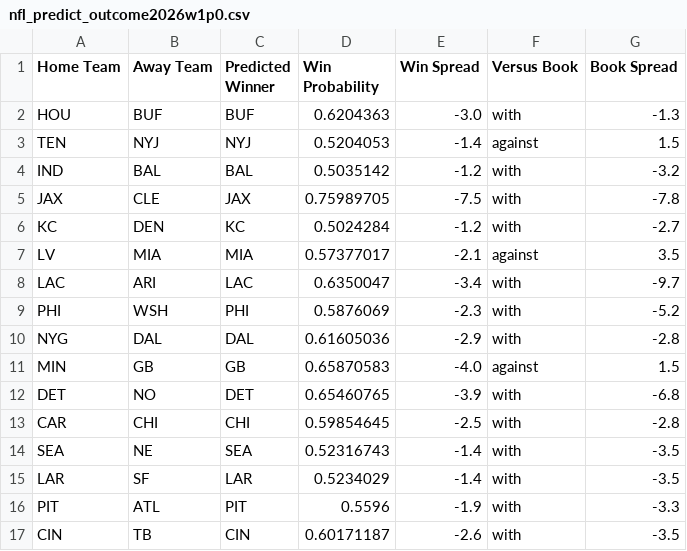
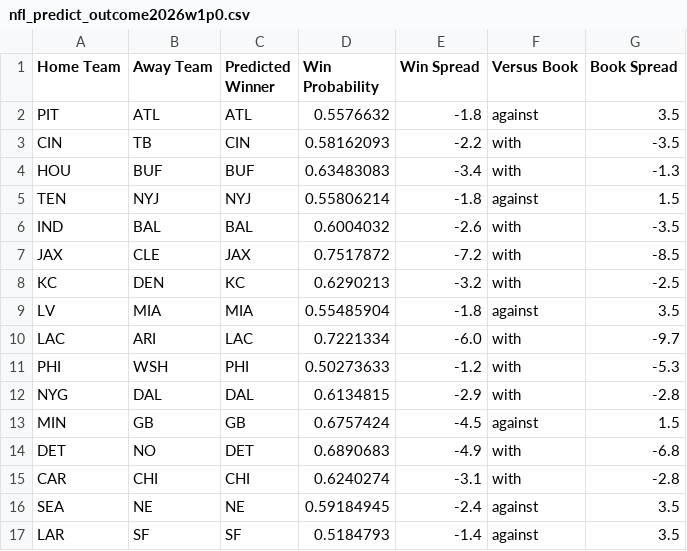
Before and after one commit to hodges623/nfl-prediction-model-site, a CSV file: data/nfl_predict_outcome2026w1p0.csv, drawn as a sheet.

Commit message:
Add/Update predictions for season 2026, week 1, postseason 0

```diff
--- a/data/nfl_predict_outcome2026w1p0.csv
+++ b/data/nfl_predict_outcome2026w1p0.csv
@@ -1,17 +1,17 @@
 Home Team,Away Team,Predicted Winner,Win Probability,Win Spread,Versus Book,Book Spread
-HOU,BUF,BUF,0.6204363,-3.0,with,-1.3
-TEN,NYJ,NYJ,0.5204053,-1.4,against,1.5
-IND,BAL,BAL,0.5035142,-1.2,with,-3.2
-JAX,CLE,JAX,0.75989705,-7.5,with,-7.8
-KC,DEN,KC,0.5024284,-1.2,with,-2.7
-LV,MIA,MIA,0.57377017,-2.1,against,3.5
-LAC,ARI,LAC,0.6350047,-3.4,with,-9.7
-PHI,WSH,PHI,0.5876069,-2.3,with,-5.2
-NYG,DAL,DAL,0.61605036,-2.9,with,-2.8
-MIN,GB,GB,0.65870583,-4.0,against,1.5
-DET,NO,DET,0.65460765,-3.9,with,-6.8
-CAR,CHI,CHI,0.59854645,-2.5,with,-2.8
-SEA,NE,SEA,0.52316743,-1.4,with,-3.5
-LAR,SF,LAR,0.5234029,-1.4,with,-3.5
-PIT,ATL,PIT,0.5596,-1.9,with,-3.3
-CIN,TB,CIN,0.60171187,-2.6,with,-3.5
+PIT,ATL,ATL,0.5576632,-1.8,against,3.5
+CIN,TB,CIN,0.58162093,-2.2,with,-3.5
+HOU,BUF,BUF,0.63483083,-3.4,with,-1.3
+TEN,NYJ,NYJ,0.55806214,-1.8,against,1.5
+IND,BAL,BAL,0.6004032,-2.6,with,-3.5
+JAX,CLE,JAX,0.7517872,-7.2,with,-8.5
+KC,DEN,KC,0.6290213,-3.2,with,-2.5
+LV,MIA,MIA,0.55485904,-1.8,against,3.5
+LAC,ARI,LAC,0.7221334,-6.0,with,-9.7
+PHI,WSH,PHI,0.50273633,-1.2,with,-5.3
+NYG,DAL,DAL,0.6134815,-2.9,with,-2.8
+MIN,GB,GB,0.6757424,-4.5,against,1.5
+DET,NO,DET,0.6890683,-4.9,with,-6.8
+CAR,CHI,CHI,0.6240274,-3.1,with,-2.8
+SEA,NE,NE,0.59184945,-2.4,against,3.5
+LAR,SF,SF,0.5184793,-1.4,against,3.5
```
Also changed, not shown: data/nfl_historical_matchup_data.csv, 1 other file.
